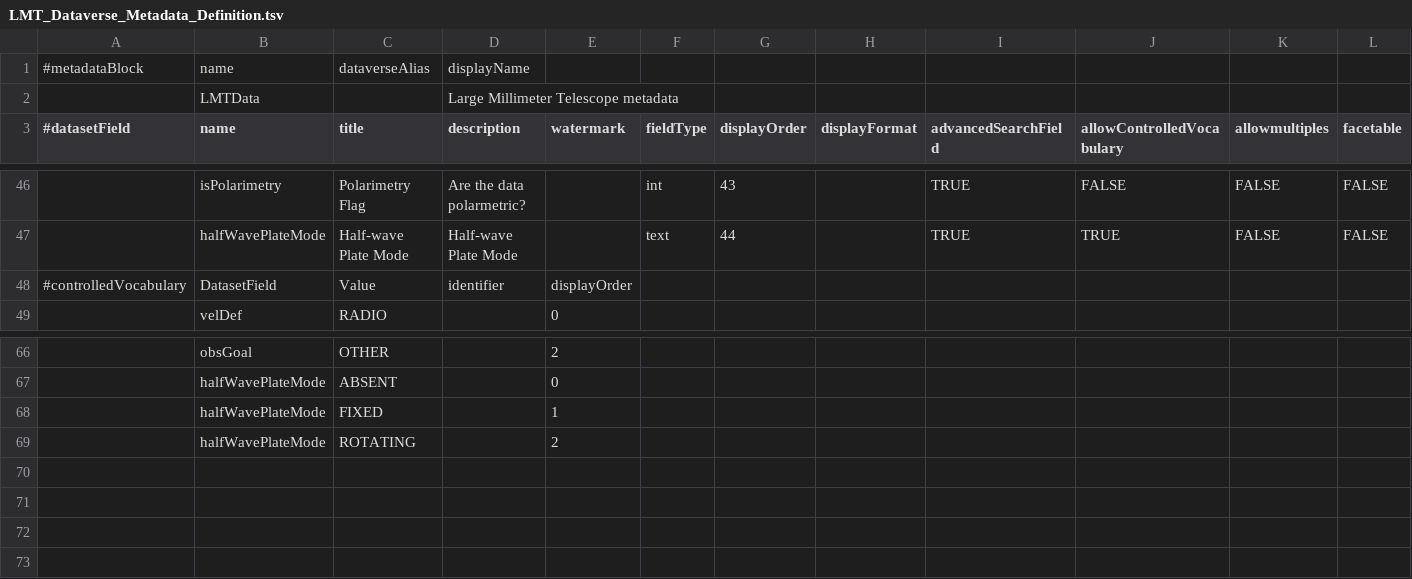
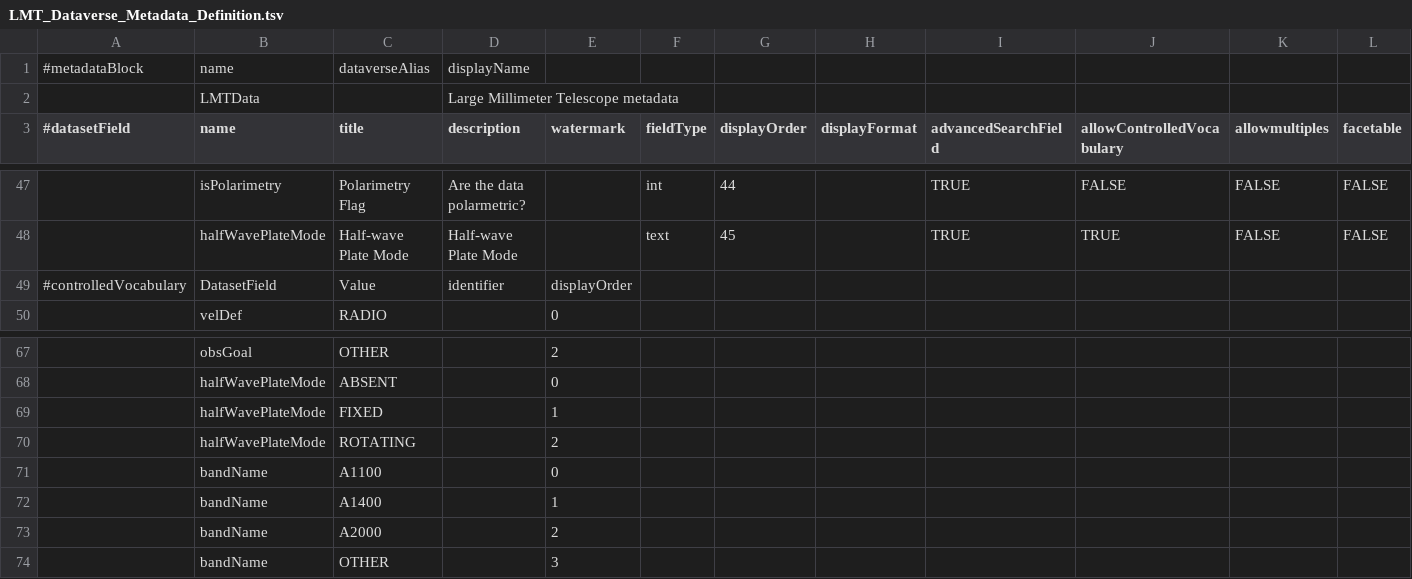
Before and after one commit to toltec-astro/dvpipe, a TSV file: dvpipe/aux/LMT_Dataverse_Metadata_Definition.tsv, drawn as a sheet; only a part is shown, gaps mark what is left out; addresses are those after the commit; rows hold the shown columns only; the diff covers the shown part only; the diff names each change by its address in the sheet, - before the commit and + after, or states it on an @@ line.

```diff
--- a/dvpipe/aux/LMT_Dataverse_Metadata_Definition.tsv
+++ b/dvpipe/aux/LMT_Dataverse_Metadata_Definition.tsv
-G47 (displayOrder): 43
+G47 (displayOrder): 44
-G48 (displayOrder): 44
+G48 (displayOrder): 45
+row 71:  | bandName | A1100 |  | 0
+row 72:  | bandName | A1400 |  | 1
+row 73:  | bandName | A2000 |  | 2
+row 74:  | bandName | OTHER |  | 3
```
Also changed, not shown: 1 added row and 34 edited cells elsewhere in this file, dvpipe/aux/LMTControlledVocabulary.csv, dvpipe/aux/LMTMetaDatablock.csv, 2 other files.
